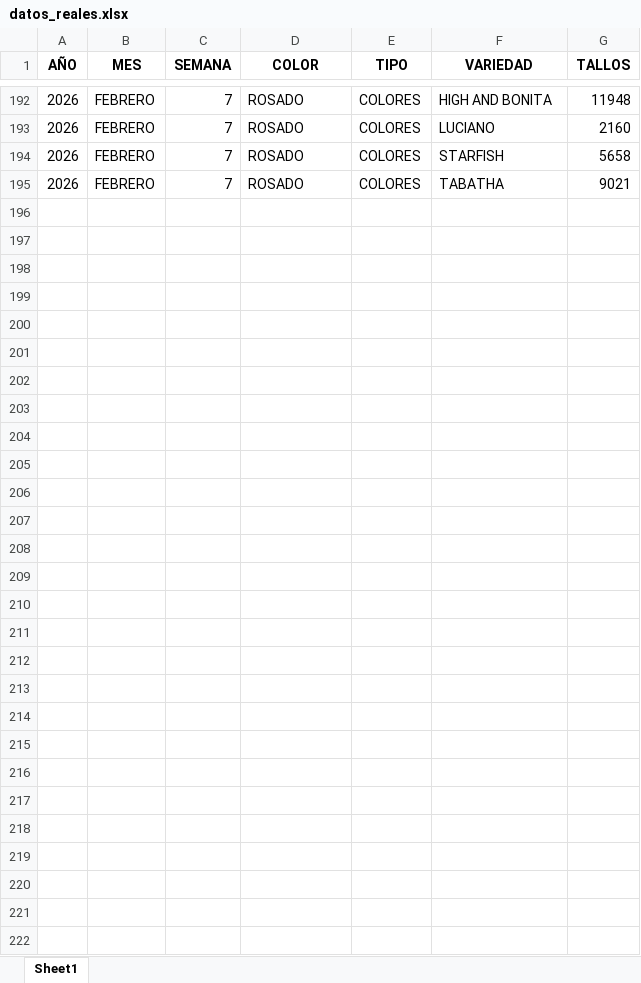
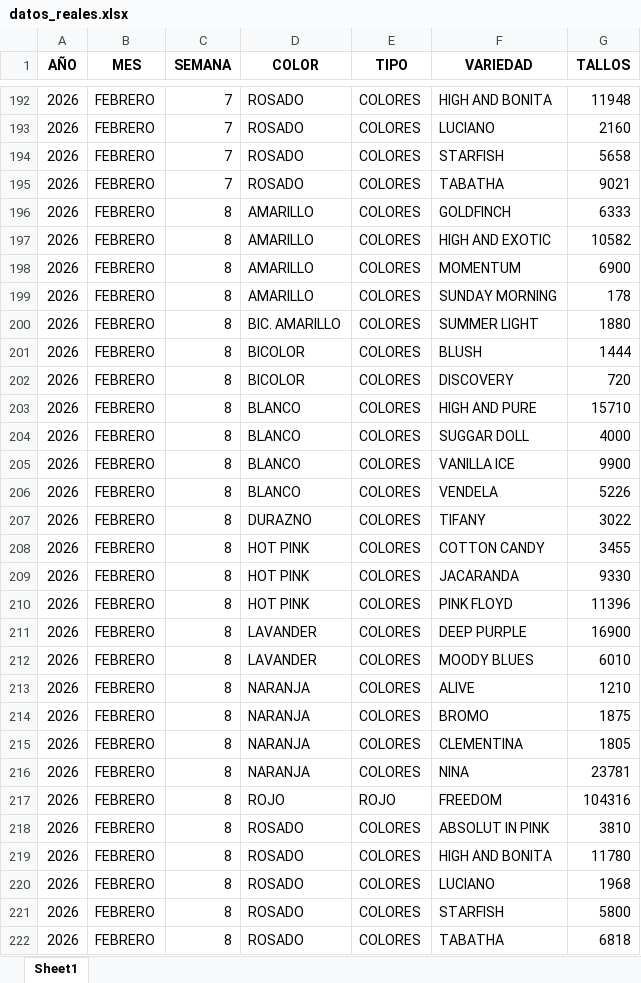
Before and after one commit to adminagricola/agricola-prediccion, an Excel workbook: datos_reales.xlsx, sheet Sheet1, drawn as a sheet; only a part is shown, gaps mark what is left out; values as stored, in another font and other column widths than the file's, no borders; the diff names each change by its address in the sheet, - before the commit and + after, or states it on an @@ line.

```diff
--- a/datos_reales.xlsx (sheet Sheet1)
+++ b/datos_reales.xlsx (sheet Sheet1)
+row 196: 2026 | FEBRERO | 8 | AMARILLO | COLORES | GOLDFINCH | 6333
+row 197: 2026 | FEBRERO | 8 | AMARILLO | COLORES | HIGH AND EXOTIC | 10582
+row 198: 2026 | FEBRERO | 8 | AMARILLO | COLORES | MOMENTUM | 6900
+row 199: 2026 | FEBRERO | 8 | AMARILLO | COLORES | SUNDAY MORNING | 178
+row 200: 2026 | FEBRERO | 8 | BIC. AMARILLO | COLORES | SUMMER LIGHT | 1880
+row 201: 2026 | FEBRERO | 8 | BICOLOR | COLORES | BLUSH | 1444
+row 202: 2026 | FEBRERO | 8 | BICOLOR | COLORES | DISCOVERY | 720
+row 203: 2026 | FEBRERO | 8 | BLANCO | COLORES | HIGH AND PURE | 15710
+row 204: 2026 | FEBRERO | 8 | BLANCO | COLORES | SUGGAR DOLL | 4000
+row 205: 2026 | FEBRERO | 8 | BLANCO | COLORES | VANILLA ICE | 9900
+row 206: 2026 | FEBRERO | 8 | BLANCO | COLORES | VENDELA | 5226
+row 207: 2026 | FEBRERO | 8 | DURAZNO | COLORES | TIFANY | 3022
+row 208: 2026 | FEBRERO | 8 | HOT PINK | COLORES | COTTON CANDY | 3455
+row 209: 2026 | FEBRERO | 8 | HOT PINK | COLORES | JACARANDA | 9330
+row 210: 2026 | FEBRERO | 8 | HOT PINK | COLORES | PINK FLOYD | 11396
+row 211: 2026 | FEBRERO | 8 | LAVANDER | COLORES | DEEP PURPLE | 16900
+row 212: 2026 | FEBRERO | 8 | LAVANDER | COLORES | MOODY BLUES | 6010
+row 213: 2026 | FEBRERO | 8 | NARANJA | COLORES | ALIVE | 1210
+row 214: 2026 | FEBRERO | 8 | NARANJA | COLORES | BROMO | 1875
+row 215: 2026 | FEBRERO | 8 | NARANJA | COLORES | CLEMENTINA | 1805
+row 216: 2026 | FEBRERO | 8 | NARANJA | COLORES | NINA | 23781
+row 217: 2026 | FEBRERO | 8 | ROJO | ROJO | FREEDOM | 104316
+row 218: 2026 | FEBRERO | 8 | ROSADO | COLORES | ABSOLUT IN PINK | 3810
+row 219: 2026 | FEBRERO | 8 | ROSADO | COLORES | HIGH AND BONITA | 11780
+row 220: 2026 | FEBRERO | 8 | ROSADO | COLORES | LUCIANO | 1968
+row 221: 2026 | FEBRERO | 8 | ROSADO | COLORES | STARFISH | 5800
+row 222: 2026 | FEBRERO | 8 | ROSADO | COLORES | TABATHA | 6818
```
Also changed, not shown: produccion.xlsx.
